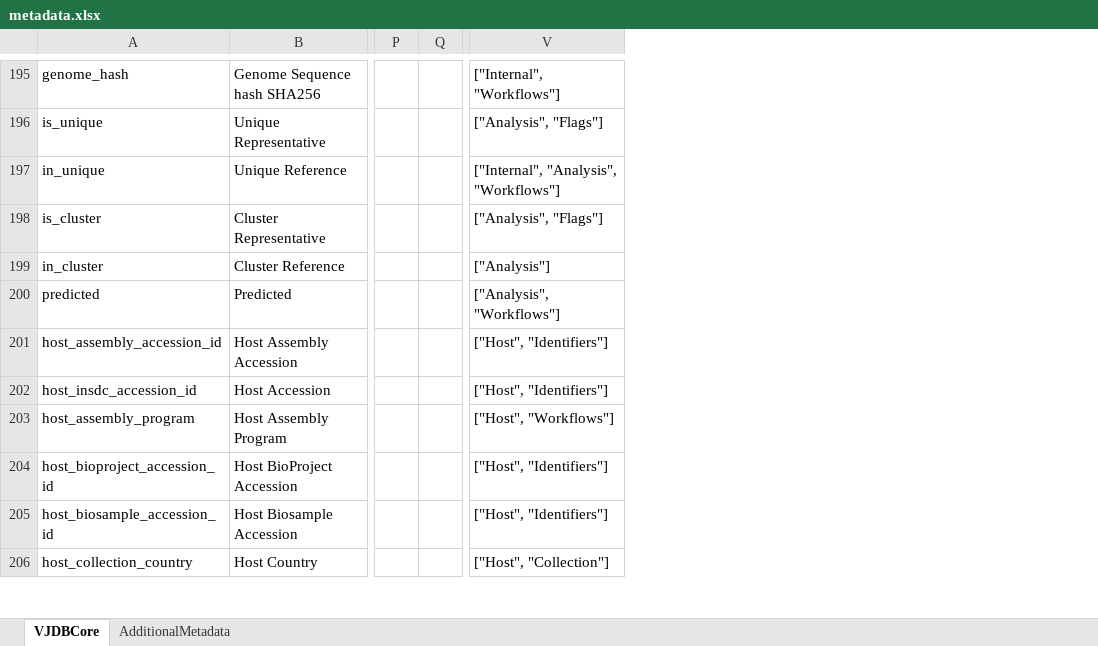
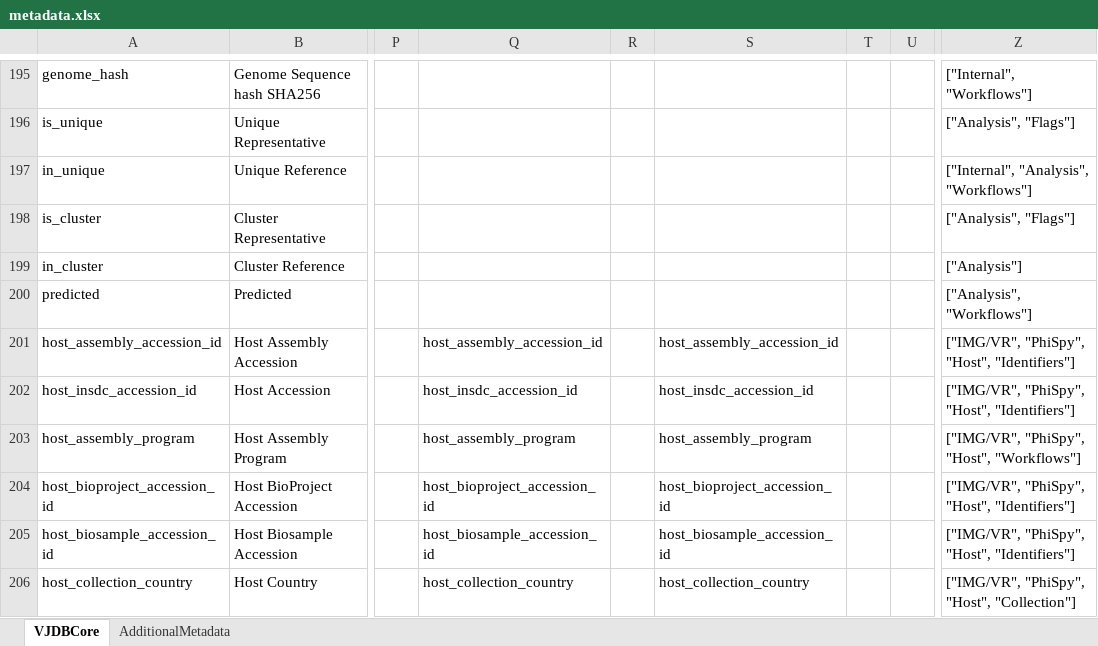
Before and after one commit to VirJenDB/virjendb_metadata, an Excel workbook: metadata.xlsx, sheet VJDBCore, drawn as a sheet; only a part is shown, gaps mark what is left out; values as stored, in another font and other column widths than the file's, no borders; conditional formats not drawn; addresses are those after the commit; the diff covers the shown part only; the diff names each change by its address in the sheet, - before the commit and + after, or states it on an @@ line.

```diff
--- a/metadata.xlsx (sheet VJDBCore)
+++ b/metadata.xlsx (sheet VJDBCore)
+column Q, rows 201-206: host_assembly_accession_id | host_insdc_accession_id | host_assembly_program | host_bioproject_accession_id | host_biosample_accession_id | host_collection_country
+column R, empty
+column S, rows 201-206: host_assembly_accession_id | host_insdc_accession_id | host_assembly_program | host_bioproject_accession_id | host_biosample_accession_id | host_collection_country
+column T, empty
-Z201:Z202: ["Host", "Identifiers"]
+Z201:Z202: ["IMG/VR", "PhiSpy", "Host", "Identifiers"]
-Z203: ["Host", "Workflows"]
+Z203: ["IMG/VR", "PhiSpy", "Host", "Workflows"]
-Z204:Z205: ["Host", "Identifiers"]
+Z204:Z205: ["IMG/VR", "PhiSpy", "Host", "Identifiers"]
-Z206: ["Host", "Collection"]
+Z206: ["IMG/VR", "PhiSpy", "Host", "Collection"]
```
Also changed, not shown: 43 edited cells and cell formats elsewhere in this sheet, formulas that keep their value, 5 other files.
